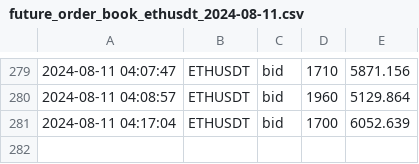
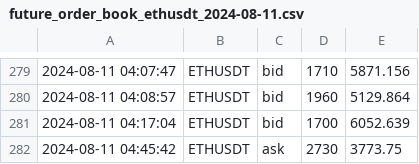
Before and after one commit to caotuanvu123/ob-btc-future, a CSV file: csv/futures/future_order_book_ethusdt_2024-08-11.csv, drawn as a sheet; only a part is shown, gaps mark what is left out; the diff names each change by its address in the sheet, - before the commit and + after, or states it on an @@ line.

```diff
--- a/csv/futures/future_order_book_ethusdt_2024-08-11.csv
+++ b/csv/futures/future_order_book_ethusdt_2024-08-11.csv
+row 282: 2024-08-11 04:45:42 | ETHUSDT | ask | 2730 | 3773.75
```
Also changed, not shown: csv/futures/future_order_book_btcusdt_2024-08-11.csv, csv/spots/future_order_book_ethusdt_2024-08-11.csv, 1 other file.
